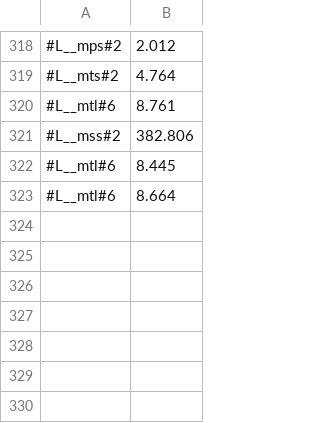
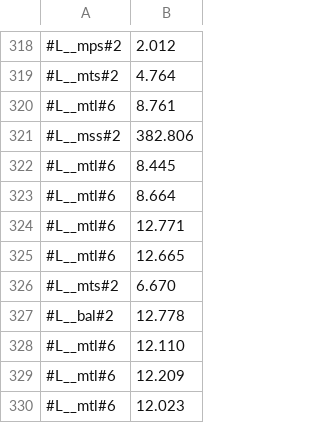
Before and after one commit to victornicolet/parsynt, a CSV file: synth_times.csv, drawn as a sheet; only a part is shown, gaps mark what is left out.

```diff
--- a/synth_times.csv
+++ b/synth_times.csv
@@ -323 +323,8 @@
 #L__mtl#6,8.664
+#L__mtl#6,12.771
+#L__mtl#6,12.665
+#L__mts#2,6.670
+#L__bal#2,12.778
+#L__mtl#6,12.110
+#L__mtl#6,12.209
+#L__mtl#6,12.023
```
Also changed, not shown: 5 other files.
